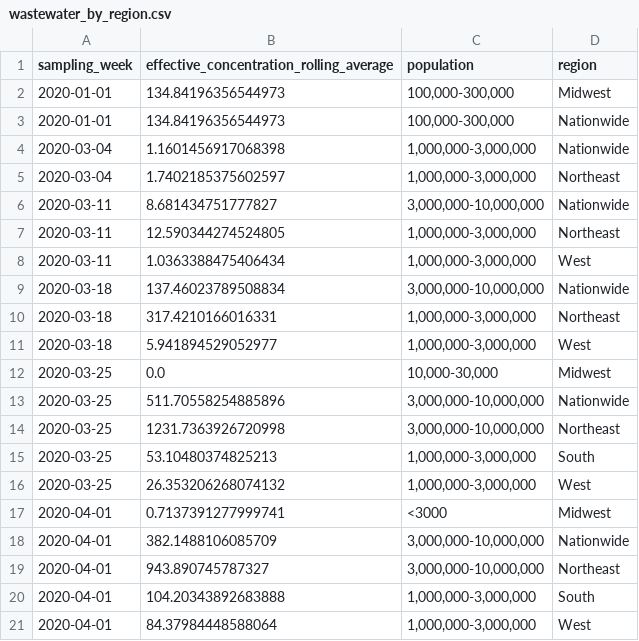
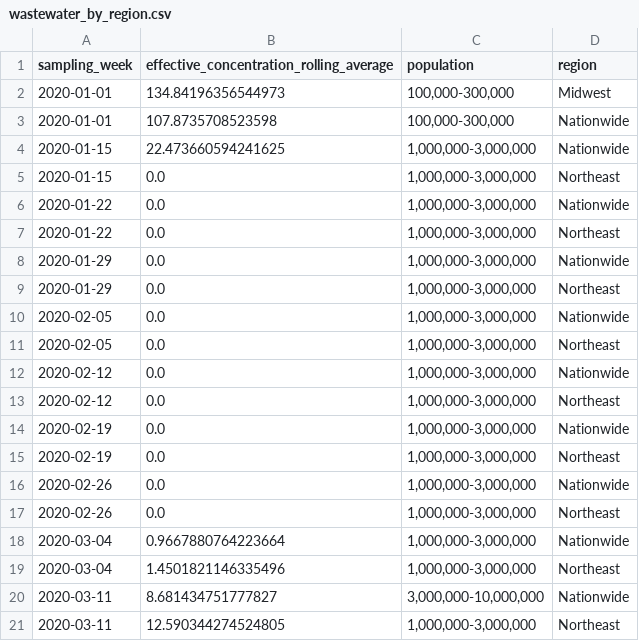
Before and after one commit to biobotanalytics/covid19-wastewater-data, a CSV file: wastewater_by_region.csv, drawn as a sheet; only a part is shown; the shorter side is filled out with more unchanged rows; the diff covers the shown part only.

```diff
--- a/wastewater_by_region.csv
+++ b/wastewater_by_region.csv
@@ -2,5 +2,19 @@ sampling_week,effective_concentration_rolling_average,population,region
 2020-01-01,134.84196356544973,"100,000-300,000",Midwest
-2020-01-01,134.84196356544973,"100,000-300,000",Nationwide
-2020-03-04,1.1601456917068398,"1,000,000-3,000,000",Nationwide
-2020-03-04,1.7402185375602597,"1,000,000-3,000,000",Northeast
+2020-01-01,107.8735708523598,"100,000-300,000",Nationwide
+2020-01-15,22.473660594241625,"1,000,000-3,000,000",Nationwide
+2020-01-15,0.0,"1,000,000-3,000,000",Northeast
+2020-01-22,0.0,"1,000,000-3,000,000",Nationwide
+2020-01-22,0.0,"1,000,000-3,000,000",Northeast
+2020-01-29,0.0,"1,000,000-3,000,000",Nationwide
+2020-01-29,0.0,"1,000,000-3,000,000",Northeast
+2020-02-05,0.0,"1,000,000-3,000,000",Nationwide
+2020-02-05,0.0,"1,000,000-3,000,000",Northeast
+2020-02-12,0.0,"1,000,000-3,000,000",Nationwide
+2020-02-12,0.0,"1,000,000-3,000,000",Northeast
+2020-02-19,0.0,"1,000,000-3,000,000",Nationwide
+2020-02-19,0.0,"1,000,000-3,000,000",Northeast
+2020-02-26,0.0,"1,000,000-3,000,000",Nationwide
+2020-02-26,0.0,"1,000,000-3,000,000",Northeast
+2020-03-04,0.9667880764223664,"1,000,000-3,000,000",Nationwide
+2020-03-04,1.4501821146335496,"1,000,000-3,000,000",Northeast
 2020-03-11,8.681434751777827,"3,000,000-10,000,000",Nationwide
```
Also changed, not shown: 14 edited cells elsewhere in this file, cases_by_region.csv, wastewater_by_county.csv.
